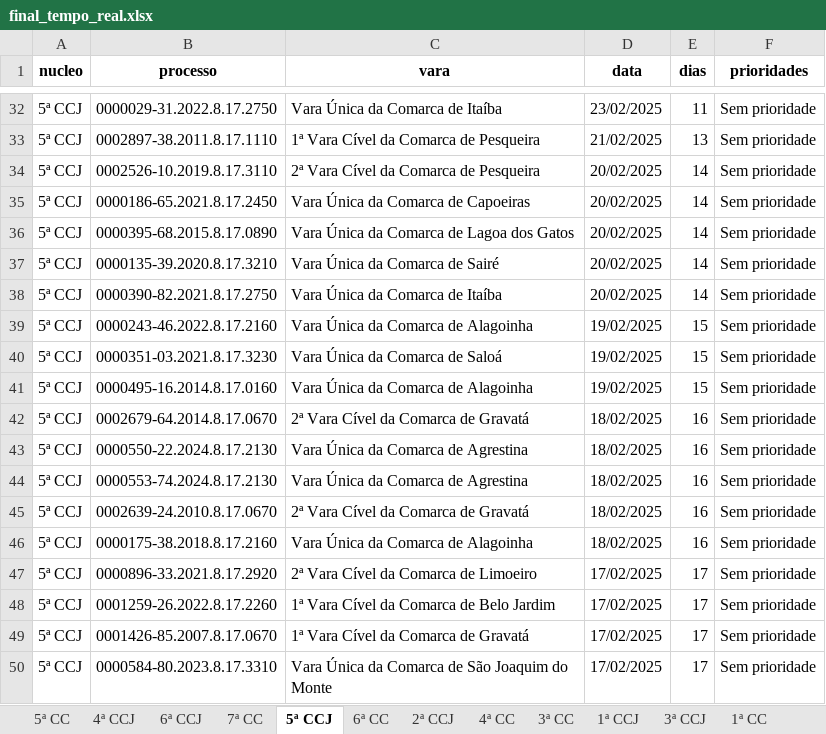
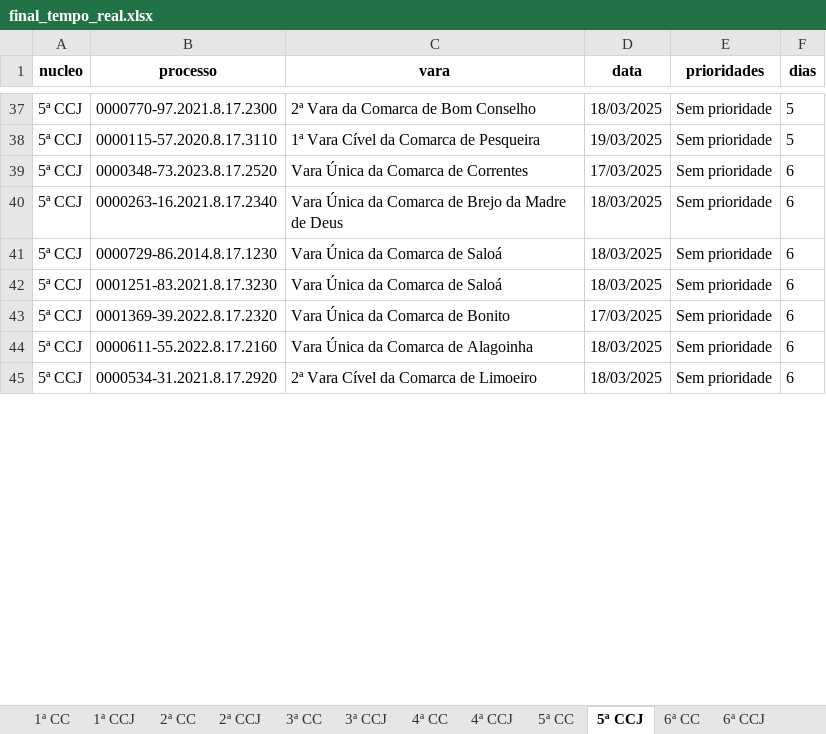
Before and after one commit to Fasri/analise_de, an Excel workbook: final_tempo_real.xlsx, sheet 5ª CCJ, drawn as a sheet; only a part is shown, gaps mark what is left out; values as stored, in another font and other column widths than the file's, no borders; removed rows and columns are numbered as before the commit, all else as after; the diff covers the shown part only; the diff names each change by its address in the sheet, - before the commit and + after, or states it on an @@ line.

```diff
--- a/final_tempo_real.xlsx (sheet 5ª CCJ)
+++ b/final_tempo_real.xlsx (sheet 5ª CCJ)
@@ sheet tab order changed: 1ª CC | 1ª CCJ | 2ª CC | 2ª CCJ | 3ª CC | 3ª CCJ | 4ª CC | 4ª CCJ | 5ª CC | 5ª CCJ | 6ª CC | 6ª CCJ @@
-column E (dias), rows 32-33: 11 | 13; row 35: 14; rows 39-40: 15 | 15; rows 43-44: 16 | 16; rows 46-47: 16 | 17
+column F (dias), rows 37-45: 5 | 5 | 6 | 6 | 6 | 6 | 6 | 6 | 6
-B37 (processo): 0000029-31.2022.8.17.2750
+B37 (processo): 0000770-97.2021.8.17.2300
-C37 (vara): Vara Única da Comarca de Itaíba
+C37 (vara): 2ª Vara da Comarca de Bom Conselho
-D37 (data): 23/02/2025
+D37 (data): 18/03/2025
-B38 (processo): 0002897-38.2011.8.17.1110
+B38 (processo): 0000115-57.2020.8.17.3110
-D38 (data): 21/02/2025
+D38 (data): 19/03/2025
-row 34: 5ª CCJ | 0002526-10.2019.8.17.3110 | 2ª Vara Cível da Comarca de Pesqueira | 20/02/2025 | 14 | Sem prioridade
-B39 (processo): 0000186-65.2021.8.17.2450
+B39 (processo): 0000348-73.2023.8.17.2520
-C39 (vara): Vara Única da Comarca de Capoeiras
+C39 (vara): Vara Única da Comarca de Correntes
-D39 (data): 20/02/2025
+D39 (data): 17/03/2025
-row 36: 5ª CCJ | 0000395-68.2015.8.17.0890 | Vara Única da Comarca de Lagoa dos Gatos | 20/02/2025 | 14 | Sem prioridade
-row 37: 5ª CCJ | 0000135-39.2020.8.17.3210 | Vara Única da Comarca de Sairé | 20/02/2025 | 14 | Sem prioridade
-row 38: 5ª CCJ | 0000390-82.2021.8.17.2750 | Vara Única da Comarca de Itaíba | 20/02/2025 | 14 | Sem prioridade
-B40 (processo): 0000243-46.2022.8.17.2160
+B40 (processo): 0000263-16.2021.8.17.2340
-C40 (vara): Vara Única da Comarca de Alagoinha
+C40 (vara): Vara Única da Comarca de Brejo da Madre de Deus
-D40:D41 (data): 19/02/2025
+D40:D41 (data): 18/03/2025
-B41 (processo): 0000351-03.2021.8.17.3230
+B41 (processo): 0000729-86.2014.8.17.1230
-row 41: 5ª CCJ | 0000495-16.2014.8.17.0160 | Vara Única da Comarca de Alagoinha | 19/02/2025 | 15 | Sem prioridade
-row 42: 5ª CCJ | 0002679-64.2014.8.17.0670 | 2ª Vara Cível da Comarca de Gravatá | 18/02/2025 | 16 | Sem prioridade
-B42 (processo): 0000550-22.2024.8.17.2130
+B42 (processo): 0001251-83.2021.8.17.3230
-C42 (vara): Vara Única da Comarca de Agrestina
+C42 (vara): Vara Única da Comarca de Saloá
-D42 (data): 18/02/2025
+D42 (data): 18/03/2025
-B43 (processo): 0000553-74.2024.8.17.2130
+B43 (processo): 0001369-39.2022.8.17.2320
-C43 (vara): Vara Única da Comarca de Agrestina
+C43 (vara): Vara Única da Comarca de Bonito
-D43 (data): 18/02/2025
+D43 (data): 17/03/2025
-row 45: 5ª CCJ | 0002639-24.2010.8.17.0670 | 2ª Vara Cível da Comarca de Gravatá | 18/02/2025 | 16 | Sem prioridade
-B44 (processo): 0000175-38.2018.8.17.2160
+B44 (processo): 0000611-55.2022.8.17.2160
-D44 (data): 18/02/2025
+D44 (data): 18/03/2025
-B45 (processo): 0000896-33.2021.8.17.2920
+B45 (processo): 0000534-31.2021.8.17.2920
-D45 (data): 17/02/2025
+D45 (data): 18/03/2025
-row 48: 5ª CCJ | 0001259-26.2022.8.17.2260 | 1ª Vara Cível da Comarca de Belo Jardim | 17/02/2025 | 17 | Sem prioridade
-row 49: 5ª CCJ | 0001426-85.2007.8.17.0670 | 1ª Vara Cível da Comarca de Gravatá | 17/02/2025 | 17 | Sem prioridade
-row 50: 5ª CCJ | 0000584-80.2023.8.17.3310 | Vara Única da Comarca de São Joaquim do Monte | 17/02/2025 | 17 | Sem prioridade
```
Also changed, not shown: 14 added rows, 15 removed rows, 2 moved rows and 44 edited cells elsewhere in this sheet, sheet CONSOLIDADO, sheet 1ª CC, sheet 7ª CC, sheet 6ª CC, sheet 2ª CC, sheet 4ª CC, 8 more sheets.
